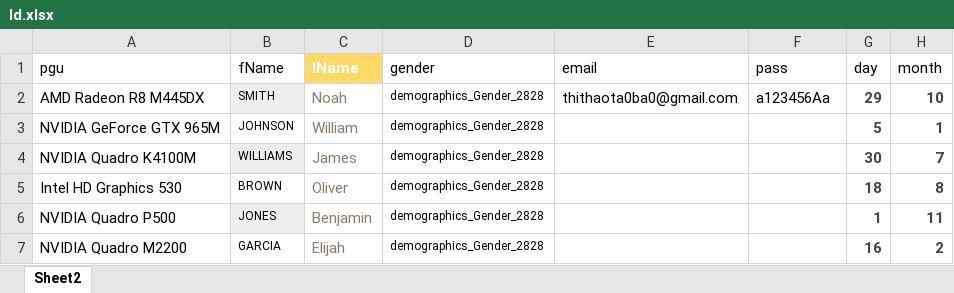
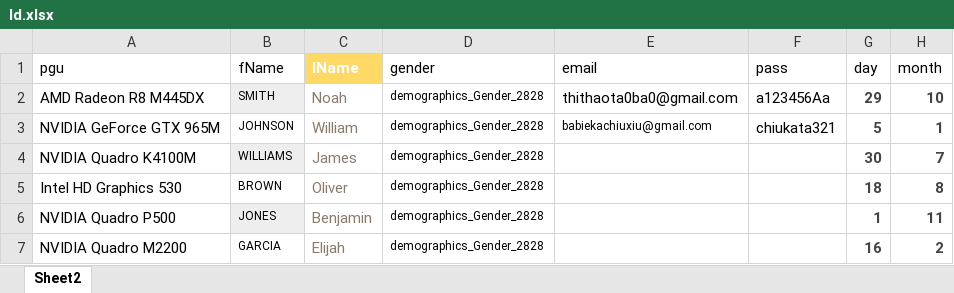
Before and after one commit to duyphucle/khen.github.io, an Excel workbook: Id.xlsx, sheet Sheet2, drawn as a sheet; only a part is shown; values as stored, in another font and other column widths than the file's, no borders; the diff names each change by its address in the sheet, - before the commit and + after, or states it on an @@ line.

```diff
--- a/Id.xlsx (sheet Sheet2)
+++ b/Id.xlsx (sheet Sheet2)
-E3 (email): (empty)
+E3 (email): babiekachiuxiu@gmail.com
-F3 (pass): (empty)
+F3 (pass): chiukata321
```
Also changed, not shown: 1 other file.
